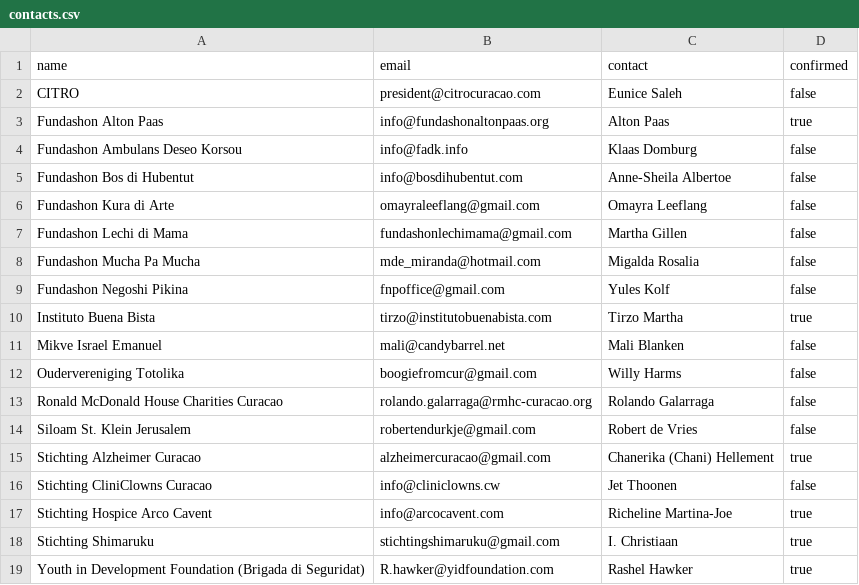
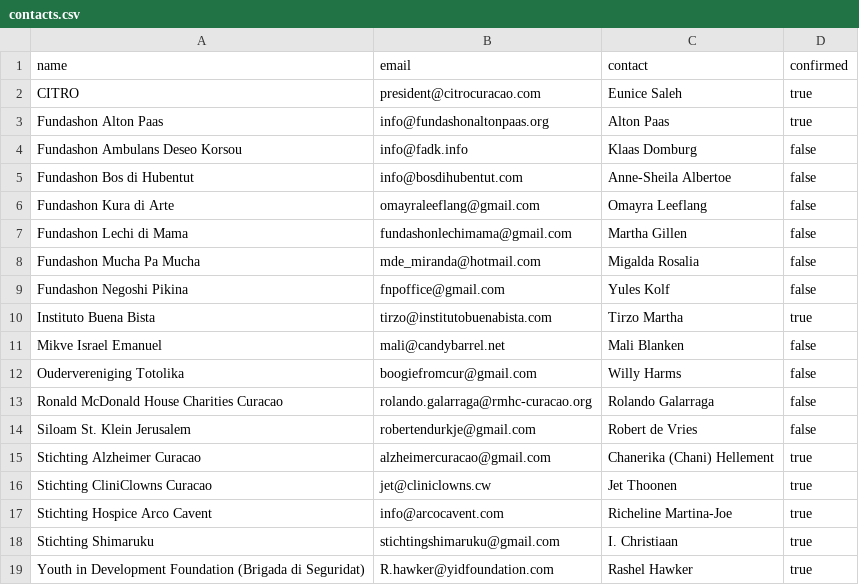
Before and after one commit to pitosalas/faes-website, a CSV file: content/contacts.csv, drawn as a sheet.

Commit message:
update

```diff
--- a/content/contacts.csv
+++ b/content/contacts.csv
@@ -1,3 +1,3 @@
 name,email,contact,confirmed
-"CITRO","president@citrocuracao.com","Eunice Saleh",false
+"CITRO","president@citrocuracao.com","Eunice Saleh",true
 "Fundashon Alton Paas","info@fundashonaltonpaas.org","Alton Paas",true
@@ -15,3 +15,3 @@ name,email,contact,confirmed
 "Stichting Alzheimer Curacao","alzheimercuracao@gmail.com","Chanerika (Chani) Hellement",true
-"Stichting CliniClowns Curacao","info@cliniclowns.cw","Jet Thoonen",false
+"Stichting CliniClowns Curacao","jet@cliniclowns.cw","Jet Thoonen",true
 "Stichting Hospice Arco Cavent","info@arcocavent.com","Richeline Martina-Joe",true
```
